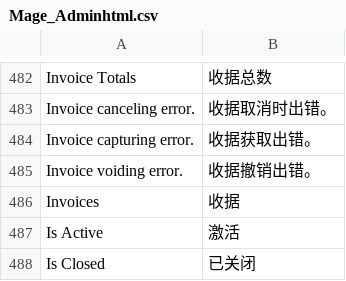
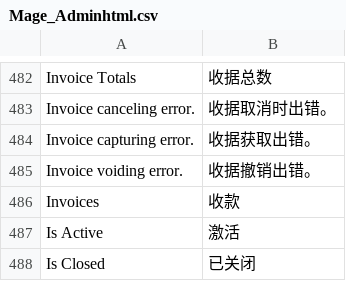
Before and after one commit to guohuadeng/sunpopMagentoTheme, a CSV file: app/locale/zh_CN/Mage_Adminhtml.csv, drawn as a sheet; only a part is shown, gaps mark what is left out.

```diff
--- a/app/locale/zh_CN/Mage_Adminhtml.csv
+++ b/app/locale/zh_CN/Mage_Adminhtml.csv
@@ -485,3 +485,3 @@
 "Invoice voiding error.","收据撤销出错。"
-"Invoices","收据"
+"Invoices","收款"
 "Is Active","激活"
```
Also changed, not shown: app/locale/zh_CN/Mage_Reports.csv.
